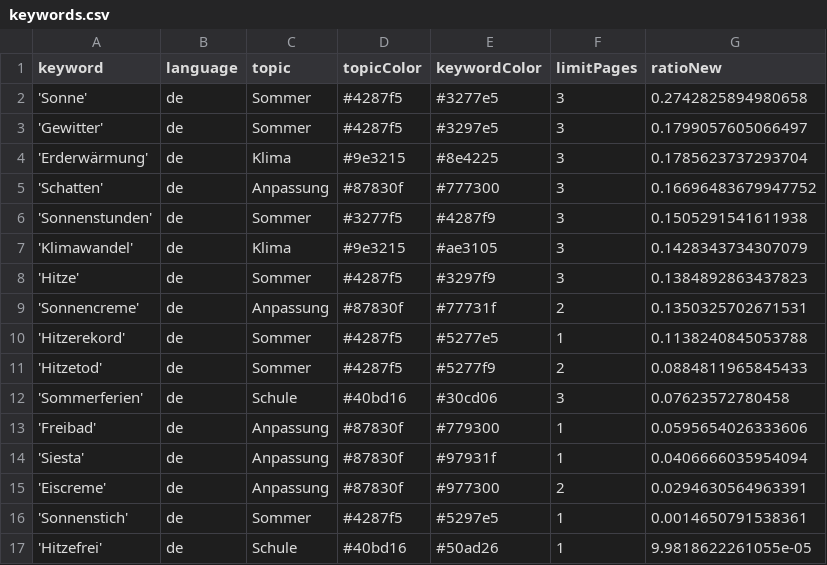
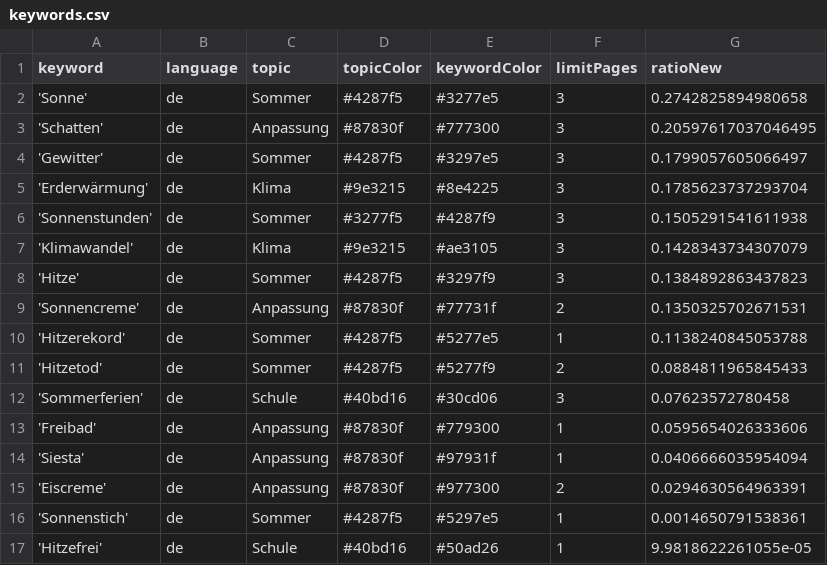
Before and after one commit to PhGeo-Word-Harvest/IceCreamIsComing, a CSV file: keywords.csv, drawn as a sheet; removed rows and columns are numbered as before the commit, all else as after; the diff names each change by its address in the sheet, - before the commit and + after, or states it on an @@ line.

```diff
--- a/keywords.csv
+++ b/keywords.csv
+row 3: 'Schatten' | de | Anpassung | #87830f | #777300 | 3 | 0.20597617037046495
-row 5: 'Schatten' | de | Anpassung | #87830f | #777300 | 3 | 0.16696483679947752
```
Also changed, not shown: csv/news_2026_03.csv, 1 other file.
